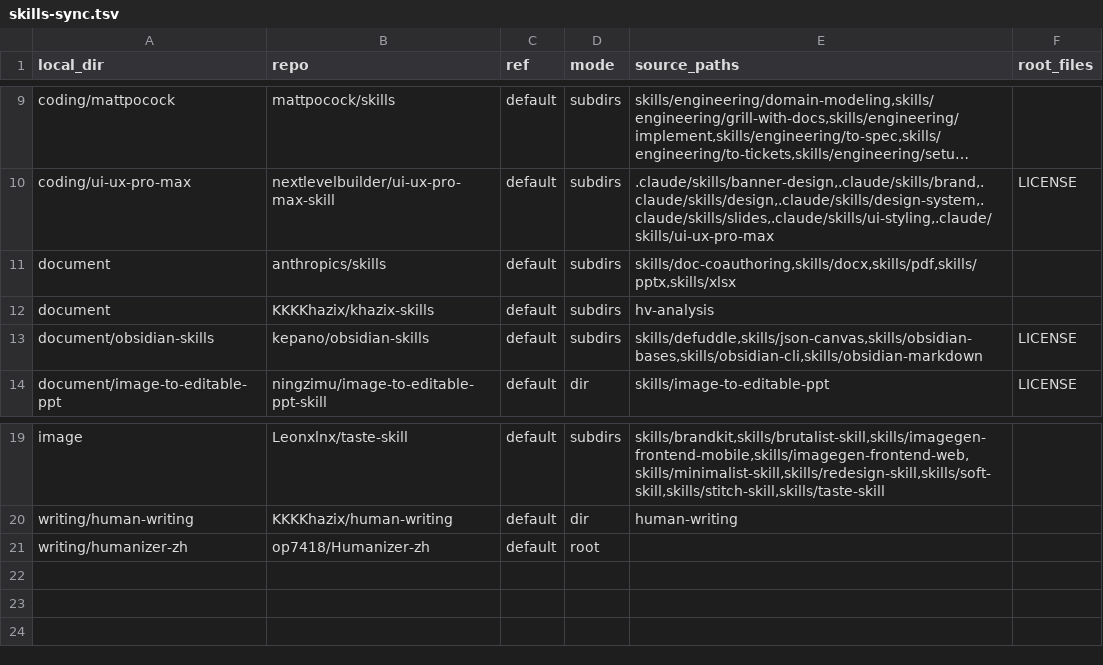
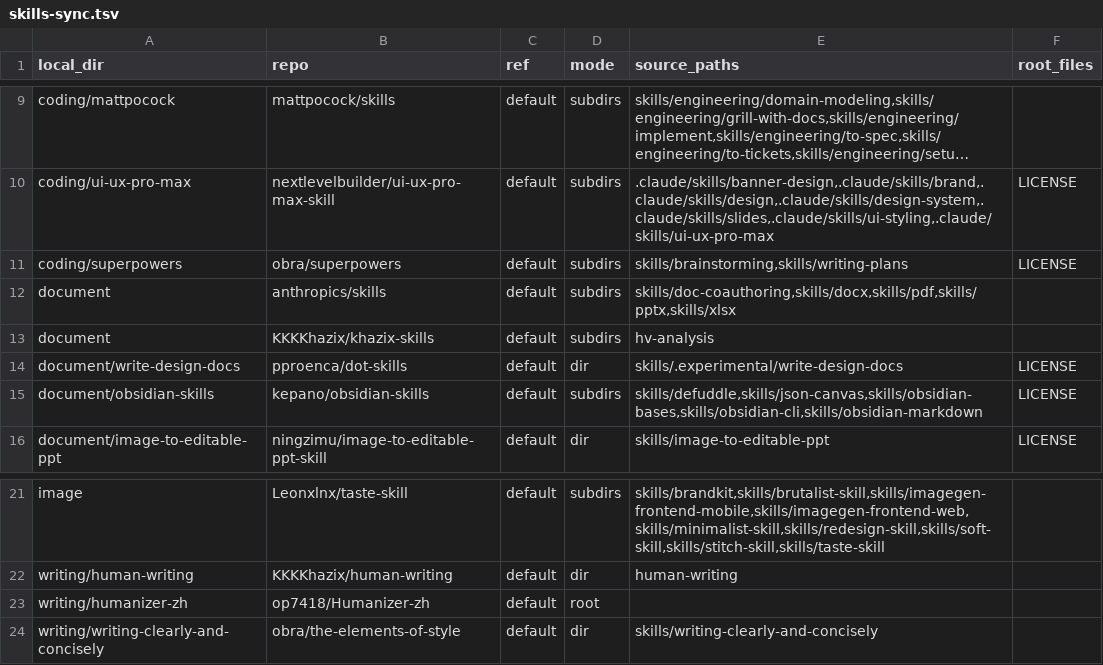
Before and after one commit to hujianbest/skills, a TSV file: skills-sync.tsv, drawn as a sheet; only a part is shown, gaps mark what is left out; long unchanged cells end in …; the diff names each change by its address in the sheet, - before the commit and + after, or states it on an @@ line.

```diff
--- a/skills-sync.tsv
+++ b/skills-sync.tsv
+row 11: coding/superpowers | obra/superpowers | default | subdirs | skills/brainstorming,skills/writing-plans | LICENSE
+row 14: document/write-design-docs | pproenca/dot-skills | default | dir | skills/.experimental/write-design-docs | LICENSE
+row 24: writing/writing-clearly-and-concisely | obra/the-elements-of-style | default | dir | skills/writing-clearly-and-concisely
```
Also changed, not shown: .skills-sync-state.tsv, 23 other files.
